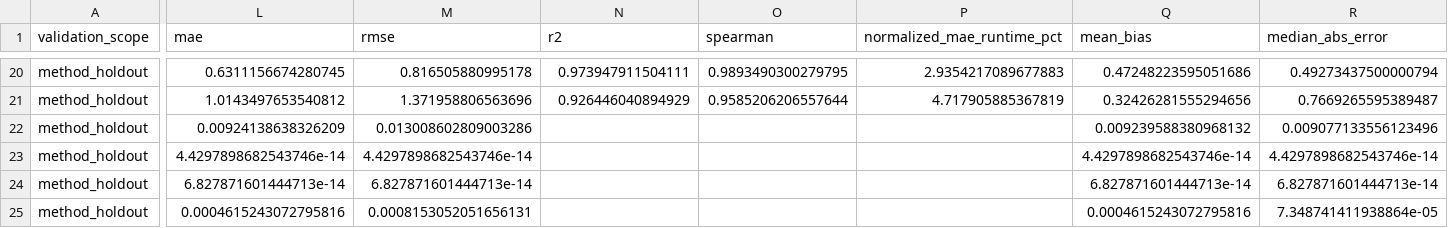
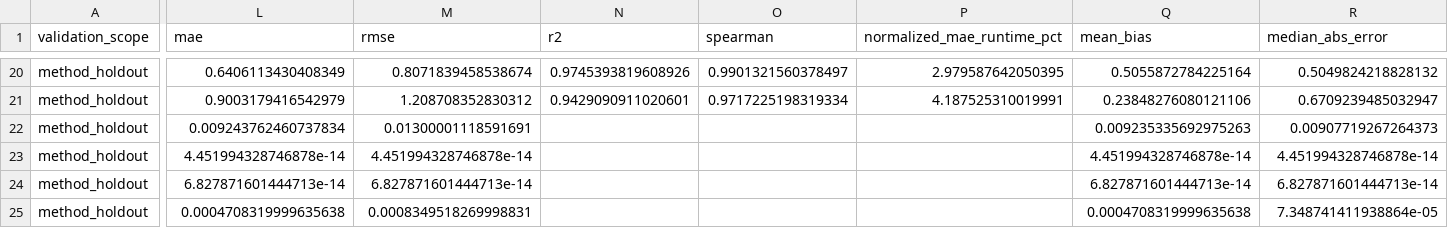
Before and after one commit to namzhale/chromaintel, a CSV file: reports/method_holdout_metrics.csv, drawn as a sheet; only a part is shown, gaps mark what is left out; the diff covers the shown part only; the diff names each change by its address in the sheet, - before the commit and + after, or states it on an @@ line.

```diff
--- a/reports/method_holdout_metrics.csv
+++ b/reports/method_holdout_metrics.csv
-L20 (mae): 0.6311156674280745
+L20 (mae): 0.6406113430408349
-M20 (rmse): 0.816505880995178
+M20 (rmse): 0.8071839458538674
-N20 (r2): 0.973947911504111
+N20 (r2): 0.9745393819608926
-O20 (spearman): 0.9893490300279795
+O20 (spearman): 0.9901321560378497
-P20 (normalized_mae_runtime_pct): 2.9354217089677883
+P20 (normalized_mae_runtime_pct): 2.979587642050395
-Q20 (mean_bias): 0.47248223595051686
+Q20 (mean_bias): 0.5055872784225164
-R20 (median_abs_error): 0.49273437500000794
+R20 (median_abs_error): 0.5049824218828132
-L21 (mae): 1.0143497653540812
+L21 (mae): 0.9003179416542979
-M21 (rmse): 1.371958806563696
+M21 (rmse): 1.208708352830312
-N21 (r2): 0.926446040894929
+N21 (r2): 0.9429090911020601
-O21 (spearman): 0.9585206206557644
+O21 (spearman): 0.9717225198319334
-P21 (normalized_mae_runtime_pct): 4.717905885367819
+P21 (normalized_mae_runtime_pct): 4.187525310019991
-Q21 (mean_bias): 0.32426281555294656
+Q21 (mean_bias): 0.23848276080121106
-R21 (median_abs_error): 0.7669265595389487
+R21 (median_abs_error): 0.6709239485032947
-L22 (mae): 0.00924138638326209
+L22 (mae): 0.009243762460737834
-M22 (rmse): 0.013008602809003286
+M22 (rmse): 0.01300001118591691
-Q22 (mean_bias): 0.009239588380968132
+Q22 (mean_bias): 0.009235335692975263
-R22 (median_abs_error): 0.009077133556123496
+R22 (median_abs_error): 0.00907719267264373
-L23 (mae): 4.4297898682543746e-14
+L23 (mae): 4.451994328746878e-14
-M23 (rmse): 4.4297898682543746e-14
+M23 (rmse): 4.451994328746878e-14
-Q23 (mean_bias): 4.4297898682543746e-14
+Q23 (mean_bias): 4.451994328746878e-14
-R23 (median_abs_error): 4.4297898682543746e-14
+R23 (median_abs_error): 4.451994328746878e-14
-L25 (mae): 0.0004615243072795816
+L25 (mae): 0.0004708319999635638
-M25 (rmse): 0.0008153052051656131
+M25 (rmse): 0.0008349518269998831
-Q25 (mean_bias): 0.0004615243072795816
+Q25 (mean_bias): 0.0004708319999635638
```
Also changed, not shown: 92 edited cells elsewhere in this file, reports/evaluation_matrix.csv, reports/feature_importance.csv, 19 other files.
